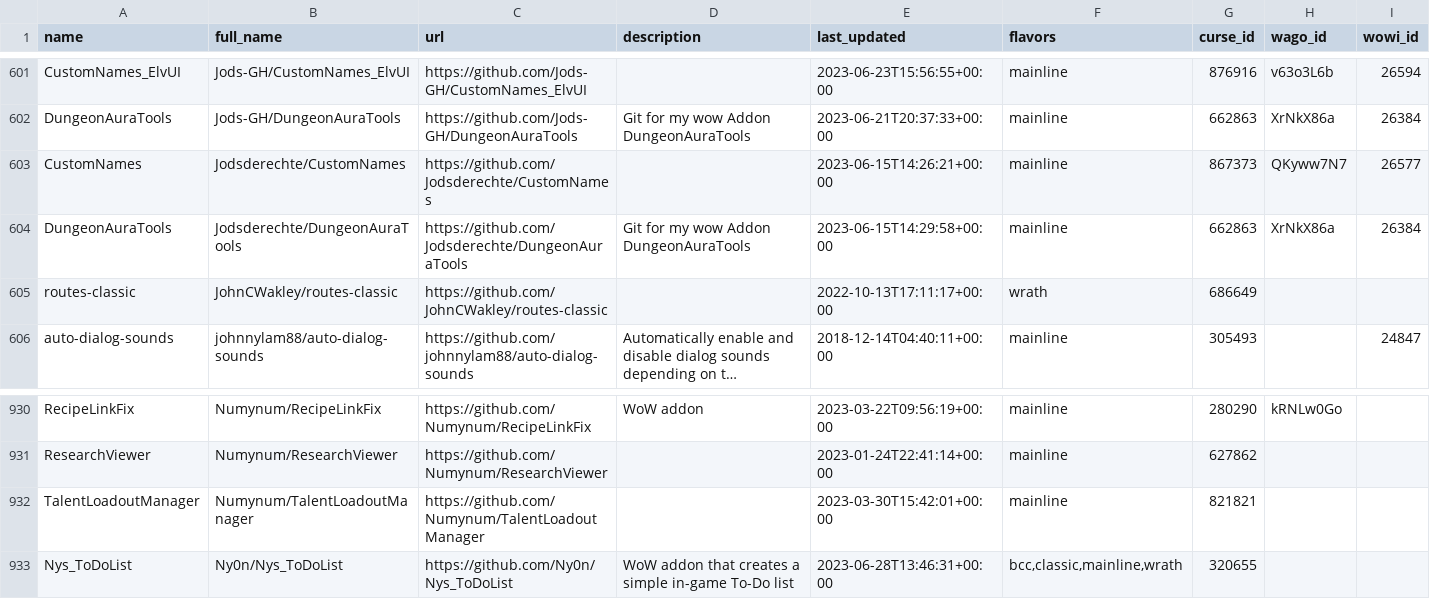
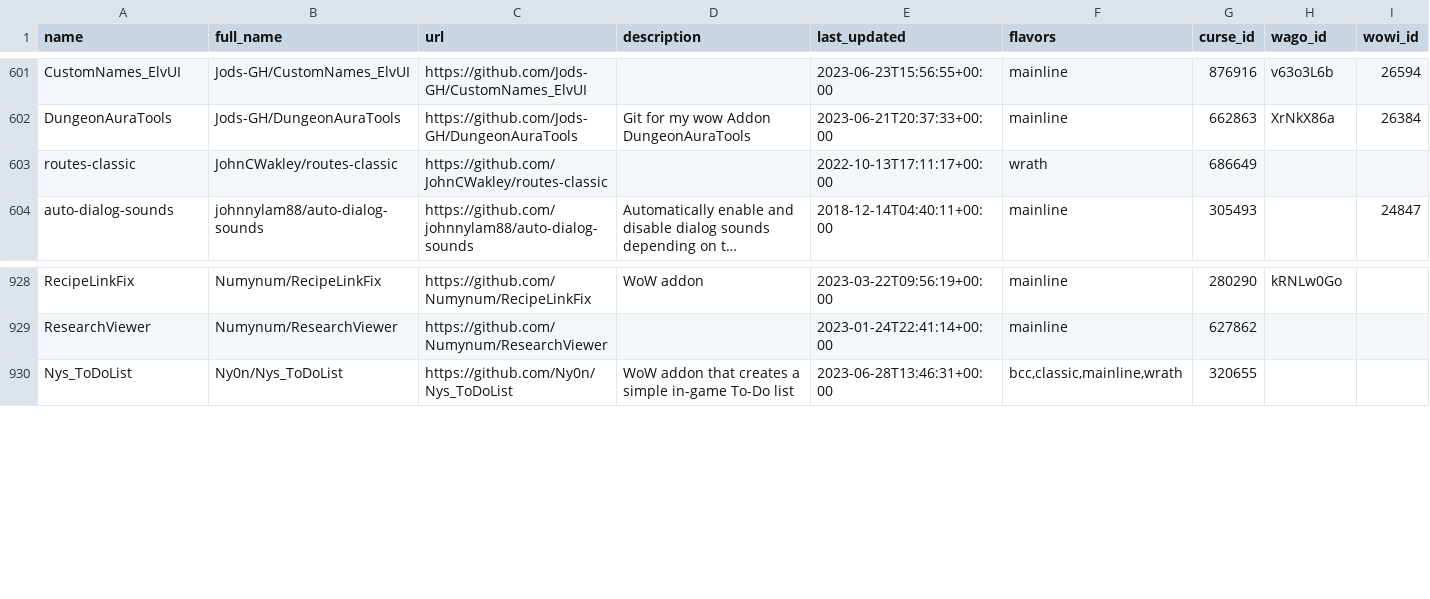
Before and after one commit to layday/github-wow-addon-catalogue, a CSV file: addons.csv, drawn as a sheet; only a part is shown, gaps mark what is left out; long unchanged cells end in …; rows hold the shown columns only; the diff names each change by its address in the sheet, - before the commit and + after, or states it on an @@ line.

Commit message:
Prune duplicates

```diff
--- a/addons.csv
+++ b/addons.csv
-row 603: CustomNames | Jodsderechte/CustomNames | https://github.com/Jodsderechte/CustomNames |  | 2023-06-15T14:26:21+00:00 | mainline | 867373 | QKyww7N7 | 26577
-row 604: DungeonAuraTools | Jodsderechte/DungeonAuraTools | https://github.com/Jodsderechte/DungeonAuraTools | Git for my wow Addon DungeonAuraTools | 2023-06-15T14:29:58+00:00 | mainline | 662863 | XrNkX86a | 26384
-row 932: TalentLoadoutManager | Numynum/TalentLoadoutManager | https://github.com/Numynum/TalentLoadoutManager |  | 2023-03-30T15:42:01+00:00 | mainline | 821821
```
